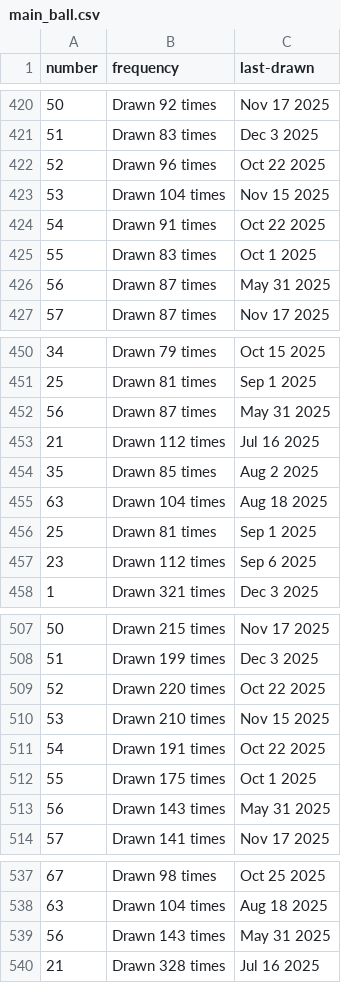
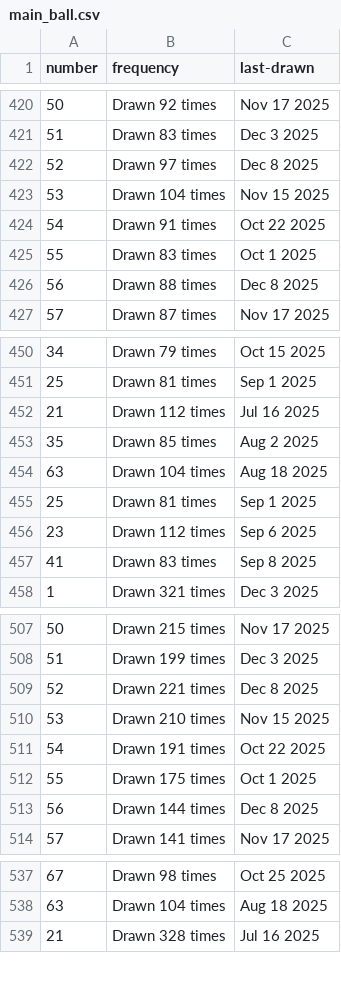
Before and after one commit to kv-hearst/powerball, a CSV file: data/main_ball.csv, drawn as a sheet; only a part is shown, gaps mark what is left out; the diff covers the shown part only.

```diff
--- a/data/main_ball.csv
+++ b/data/main_ball.csv
@@ -421,3 +421,3 @@ number,frequency,last-drawn
 51,Drawn 83 times,Dec 3 2025
-52,Drawn 96 times,Oct 22 2025
+52,Drawn 97 times,Dec 8 2025
 53,Drawn 104 times,Nov 15 2025
@@ -425,3 +425,3 @@ number,frequency,last-drawn
 55,Drawn 83 times,Oct 1 2025
-56,Drawn 87 times,May 31 2025
+56,Drawn 88 times,Dec 8 2025
 57,Drawn 87 times,Nov 17 2025
@@ -451,3 +451,2 @@ number,frequency,last-drawn
 25,Drawn 81 times,Sep 1 2025
-56,Drawn 87 times,May 31 2025
 21,Drawn 112 times,Jul 16 2025
@@ -457,2 +456,3 @@ number,frequency,last-drawn
 23,Drawn 112 times,Sep 6 2025
+41,Drawn 83 times,Sep 8 2025
 1,Drawn 321 times,Dec 3 2025
@@ -508,3 +508,3 @@ number,frequency,last-drawn
 51,Drawn 199 times,Dec 3 2025
-52,Drawn 220 times,Oct 22 2025
+52,Drawn 221 times,Dec 8 2025
 53,Drawn 210 times,Nov 15 2025
@@ -512,3 +512,3 @@ number,frequency,last-drawn
 55,Drawn 175 times,Oct 1 2025
-56,Drawn 143 times,May 31 2025
+56,Drawn 144 times,Dec 8 2025
 57,Drawn 141 times,Nov 17 2025
@@ -538,3 +538,2 @@ number,frequency,last-drawn
 63,Drawn 104 times,Aug 18 2025
-56,Drawn 143 times,May 31 2025
 21,Drawn 328 times,Jul 16 2025
```
Also changed, not shown: 1 added row and 16 edited cells elsewhere in this file, data/main_ball_active.csv, data/main_ball_cleaned.csv, 4 other files.
